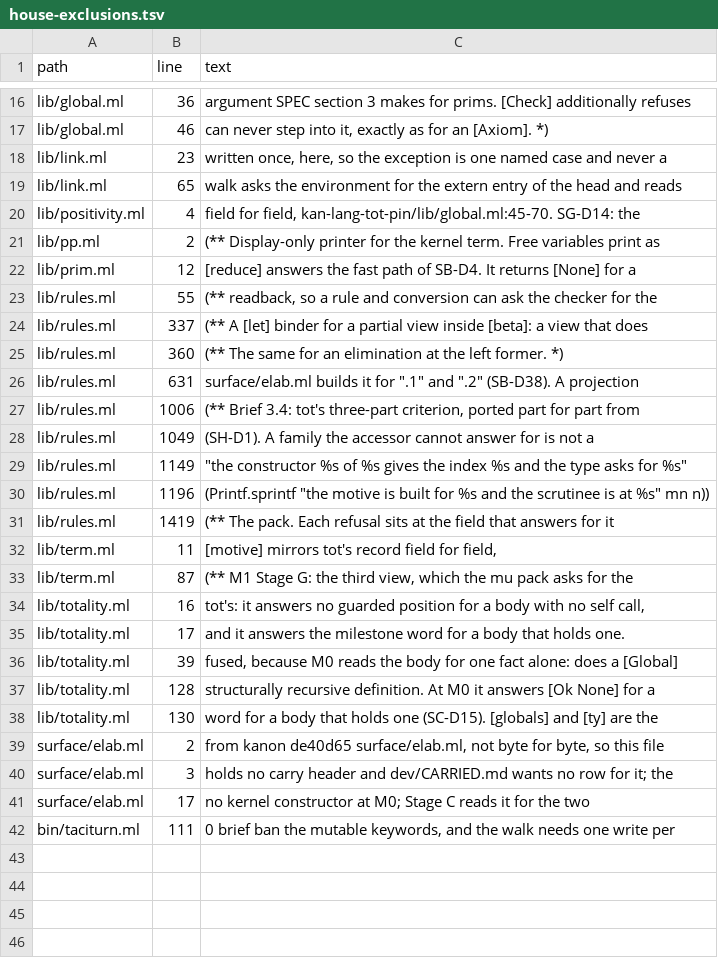
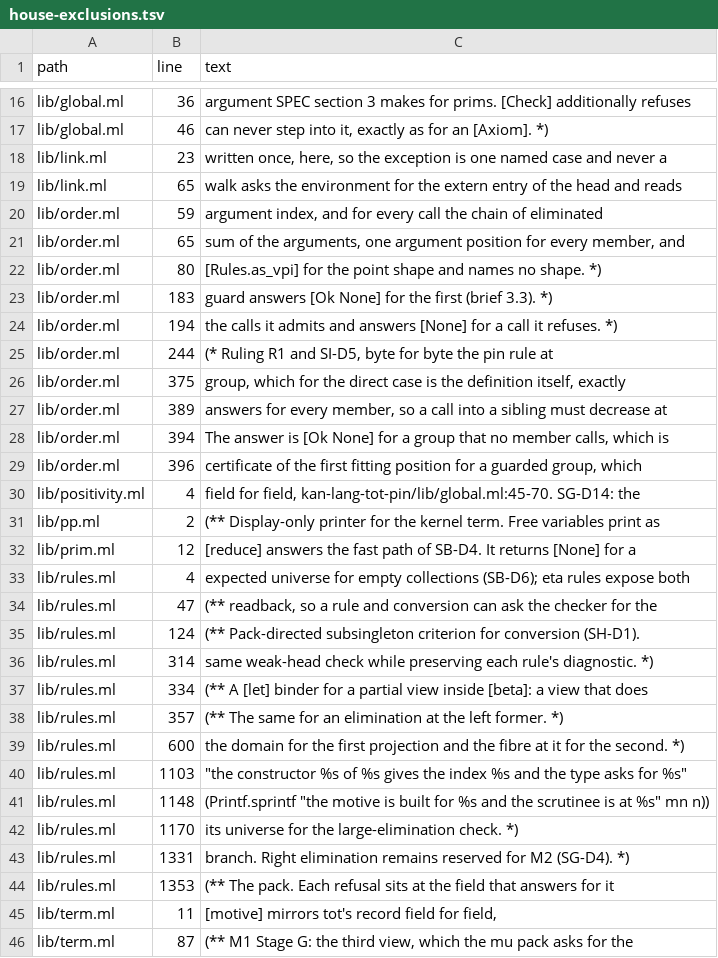
Before and after one commit to MavenRain/taciturn, a TSV file: dev/house-exclusions.tsv, drawn as a sheet; only a part is shown, gaps mark what is left out; the shorter side is filled out with more unchanged rows; the diff covers the shown part only.

```diff
--- a/dev/house-exclusions.tsv
+++ b/dev/house-exclusions.tsv
@@ -19,2 +19,12 @@ lib/link.ml	23	    written once, here, so the exception is one named case and ne
 lib/link.ml	65	    walk asks the environment for the extern entry of the head and reads
+lib/order.ml	59	    argument index, and for every call the chain of eliminated
+lib/order.ml	65	    sum of the arguments, one argument position for every member, and
+lib/order.ml	80	    [Rules.as_vpi] for the point shape and names no shape. *)
+lib/order.ml	183	    guard answers [Ok None] for the first (brief 3.3). *)
+lib/order.ml	194	    the calls it admits and answers [None] for a call it refuses. *)
+lib/order.ml	244	               (* Ruling R1 and SI-D5, byte for byte the pin rule at
+lib/order.ml	375	    group, which for the direct case is the definition itself, exactly
+lib/order.ml	389	    answers for every member, so a call into a sibling must decrease at
+lib/order.ml	394	    The answer is [Ok None] for a group that no member calls, which is
+lib/order.ml	396	    certificate of the first fitting position for a guarded group, which
 lib/positivity.ml	4	    field for field, kan-lang-tot-pin/lib/global.ml:45-70.  SG-D14:  the
@@ -22,17 +32,15 @@ lib/pp.ml	2	(** Display-only printer for the kernel term.  Free variables print
 lib/prim.ml	12	    [reduce] answers the fast path of SB-D4.  It returns [None] for a
-lib/rules.ml	55	      (** readback, so a rule and conversion can ask the checker for the
-lib/rules.ml	337	(** A [let] binder for a partial view inside [beta]:  a view that does
-lib/rules.ml	360	(** The same for an elimination at the left former. *)
-lib/rules.ml	631	    surface/elab.ml builds it for ".1" and ".2" (SB-D38).  A projection
-lib/rules.ml	1006	(** Brief 3.4:  tot's three-part criterion, ported part for part from
-lib/rules.ml	1049	    (SH-D1).  A family the accessor cannot answer for is not a
-lib/rules.ml	1149	                "the constructor %s of %s gives the index %s and the type asks for %s"
-lib/rules.ml	1196	           (Printf.sprintf "the motive is built for %s and the scrutinee is at %s" mn n))
-lib/rules.ml	1419	(** The pack.  Each refusal sits at the field that answers for it
+lib/rules.ml	4	    expected universe for empty collections (SB-D6); eta rules expose both
+lib/rules.ml	47	      (** readback, so a rule and conversion can ask the checker for the
+lib/rules.ml	124	      (** Pack-directed subsingleton criterion for conversion (SH-D1).
+lib/rules.ml	314	    same weak-head check while preserving each rule's diagnostic. *)
+lib/rules.ml	334	(** A [let] binder for a partial view inside [beta]:  a view that does
+lib/rules.ml	357	(** The same for an elimination at the left former. *)
+lib/rules.ml	600	    the domain for the first projection and the fibre at it for the second. *)
+lib/rules.ml	1103	                "the constructor %s of %s gives the index %s and the type asks for %s"
+lib/rules.ml	1148	           (Printf.sprintf "the motive is built for %s and the scrutinee is at %s" mn n))
+lib/rules.ml	1170	    its universe for the large-elimination check. *)
+lib/rules.ml	1331	    branch. Right elimination remains reserved for M2 (SG-D4). *)
+lib/rules.ml	1353	(** The pack.  Each refusal sits at the field that answers for it
 lib/term.ml	11	    [motive] mirrors tot's record field for field,
 lib/term.ml	87	(** M1 Stage G:  the third view, which the mu pack asks for the
-lib/totality.ml	16	    tot's:  it answers no guarded position for a body with no self call,
-lib/totality.ml	17	    and it answers the milestone word for a body that holds one.
-lib/totality.ml	39	    fused, because M0 reads the body for one fact alone:  does a [Global]
-lib/totality.ml	128	    structurally recursive definition.  At M0 it answers [Ok None] for a
-lib/totality.ml	130	    word for a body that holds one (SC-D15).  [globals] and [ty] are the
```
Also changed, not shown: 7 added rows, 2 removed rows and 6 edited cells elsewhere in this file, 38 other files.
